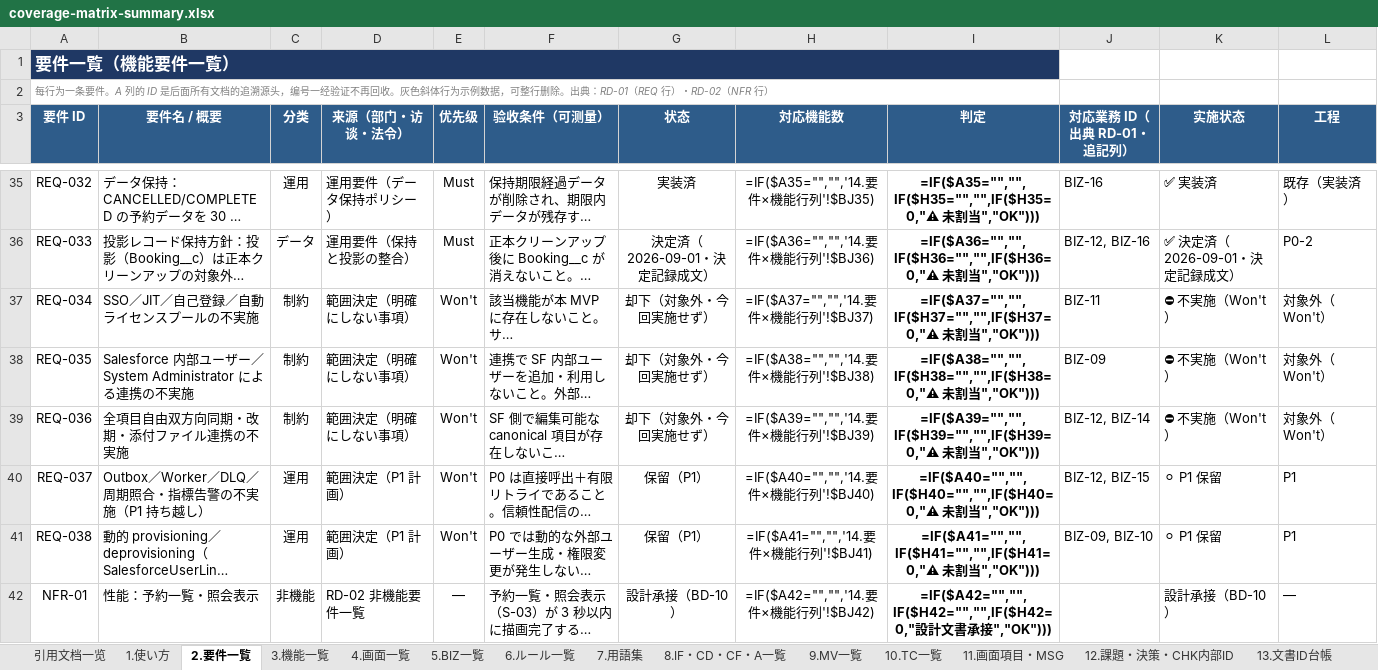
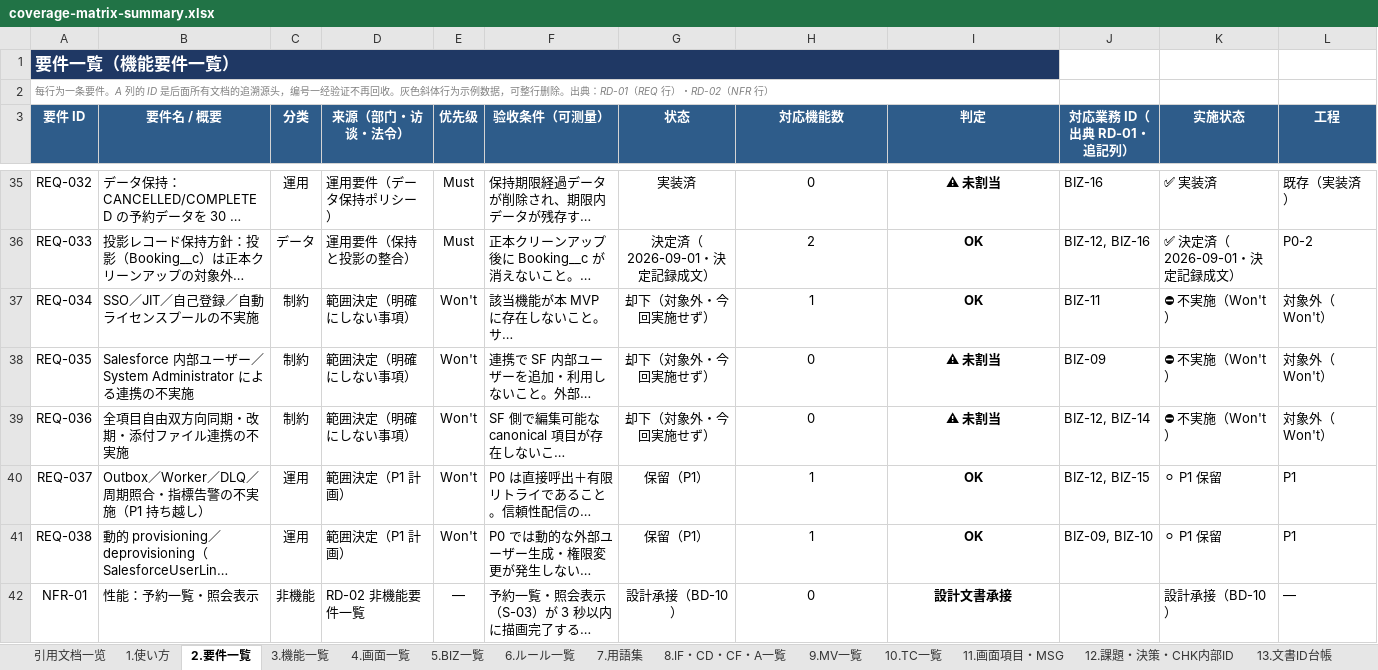
Before and after one commit to Cho-Geer/chogeer, an Excel workbook: docs/asset/coverage-matrix-summary.xlsx, sheet 2.要件一覧, drawn as a sheet; only a part is shown, gaps mark what is left out; long unchanged cells end in …; values as stored, in another font and other column widths than the file's, no borders; formulas without a stored value are shown as written; conditional formats not drawn; the diff covers the shown part only; the diff names each change by its address in the sheet, - before the commit and + after, or states it on an @@ line.

```diff
--- a/docs/asset/coverage-matrix-summary.xlsx (sheet 2.要件一覧)
+++ b/docs/asset/coverage-matrix-summary.xlsx (sheet 2.要件一覧)
-H35 (対応機能数): =IF($A35="","",'14.要件×機能行列'!$BJ35)
+H35 (対応機能数): 0
-I35 (判定): =IF($A35="","",IF($H35="","",IF($H35=0,"⚠ 未割当","OK")))
+I35 (判定): ⚠ 未割当
-H36 (対応機能数): =IF($A36="","",'14.要件×機能行列'!$BJ36)
+H36 (対応機能数): 2
-I36 (判定): =IF($A36="","",IF($H36="","",IF($H36=0,"⚠ 未割当","OK")))
+I36 (判定): OK
-H37 (対応機能数): =IF($A37="","",'14.要件×機能行列'!$BJ37)
+H37 (対応機能数): 1
-I37 (判定): =IF($A37="","",IF($H37="","",IF($H37=0,"⚠ 未割当","OK")))
+I37 (判定): OK
-H38 (対応機能数): =IF($A38="","",'14.要件×機能行列'!$BJ38)
+H38 (対応機能数): 0
-I38 (判定): =IF($A38="","",IF($H38="","",IF($H38=0,"⚠ 未割当","OK")))
+I38 (判定): ⚠ 未割当
-H39 (対応機能数): =IF($A39="","",'14.要件×機能行列'!$BJ39)
+H39 (対応機能数): 0
-I39 (判定): =IF($A39="","",IF($H39="","",IF($H39=0,"⚠ 未割当","OK")))
+I39 (判定): ⚠ 未割当
-H40 (対応機能数): =IF($A40="","",'14.要件×機能行列'!$BJ40)
+H40 (対応機能数): 1
-I40 (判定): =IF($A40="","",IF($H40="","",IF($H40=0,"⚠ 未割当","OK")))
+I40 (判定): OK
-H41 (対応機能数): =IF($A41="","",'14.要件×機能行列'!$BJ41)
+H41 (対応機能数): 1
-I41 (判定): =IF($A41="","",IF($H41="","",IF($H41=0,"⚠ 未割当","OK")))
+I41 (判定): OK
-H42 (対応機能数): =IF($A42="","",'14.要件×機能行列'!$BJ42)
+H42 (対応機能数): 0
-I42 (判定): =IF($A42="","",IF($H42="","",IF($H42=0,"設計文書承接","OK")))
+I42 (判定): 設計文書承接
```
Also changed, not shown: 8 removed rows and 118 edited cells elsewhere in this sheet, sheet 14.要件×機能行列, sheet 15.機能×画面行列, sheet 3.機能一覧, sheet 4.画面一覧, sheet 16.サマリー, sheet 9.MV一覧, 6 more sheets, 1 other file.
